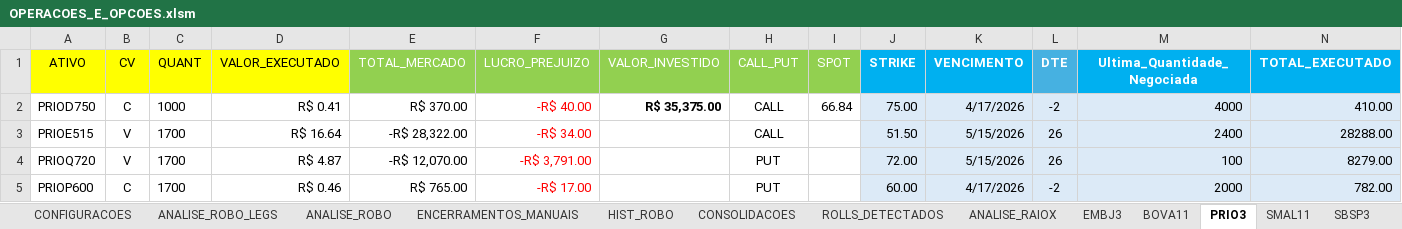
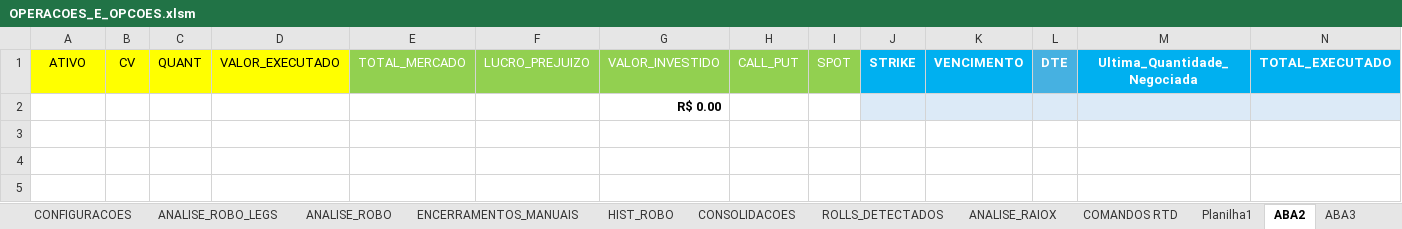
Before and after one commit to eucaleo/robo_opcoes, an Excel workbook: OPERACOES_E_OPCOES.xlsm, sheet ABA2, drawn as a sheet; only a part is shown; values as stored, in another font and other column widths than the file's, no borders; conditional formats not drawn; removed rows and columns are numbered as before the commit, all else as after; rows hold the shown columns only; the diff names each change by its address in the sheet, - before the commit and + after, or states it on an @@ line.

Commit message:
data: atualiza planilhas e arquivos bridge

```diff
--- a/OPERACOES_E_OPCOES.xlsm (sheet ABA2)
+++ b/OPERACOES_E_OPCOES.xlsm (sheet ABA2)
-sheet tab: BOVA11
+sheet tab: COMANDOS RTD
-sheet tab: PRIO3
+sheet tab: ABA2
-sheet tab: SMAL11
+sheet tab: ABA3
-sheet tab: EMBJ3
+sheet tab: Planilha1
-row 2: PRIOD750 | C | 1000 | R$ 0.41 | R$ 370.00 | -R$ 40.00 | R$ 35,375.00 | CALL | 66.84 | 75.00 | 4/17/2026 | -2 | 4000 | 410.00
-row 3: PRIOE515 | V | 1700 | R$ 16.64 | -R$ 28,322.00 | -R$ 34.00 |  | CALL |  | 51.50 | 5/15/2026 | 26 | 2400 | 28288.00
-row 4: PRIOQ720 | V | 1700 | R$ 4.87 | -R$ 12,070.00 | -R$ 3,791.00 |  | PUT |  | 72.00 | 5/15/2026 | 26 | 100 | 8279.00
-row 5: PRIOP600 | C | 1700 | R$ 0.46 | R$ 765.00 | -R$ 17.00 |  | PUT |  | 60.00 | 4/17/2026 | -2 | 2000 | 782.00
+row 2:  |  |  |  |  |  | R$ 0.00
```
Also changed, not shown: sheet ABA3, sheet COMANDOS RTD, sheet ABA4, other sheet tabs, 9 other files.
